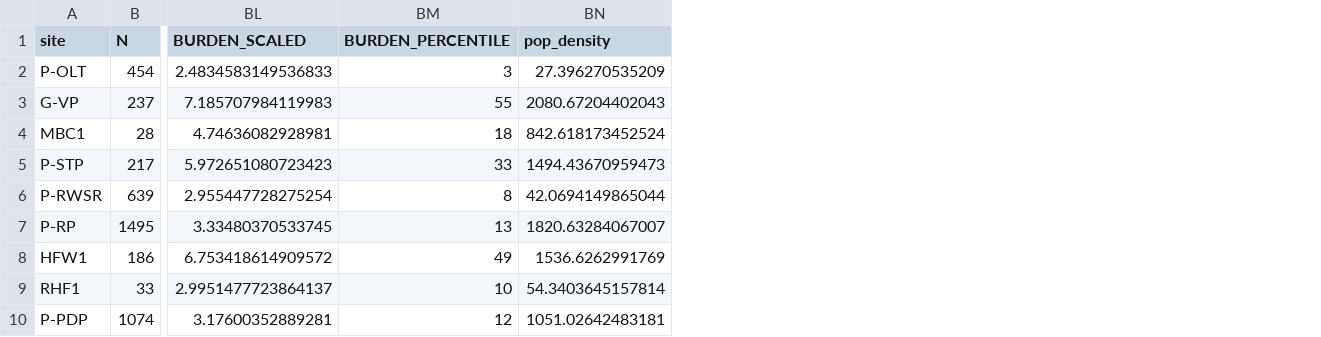
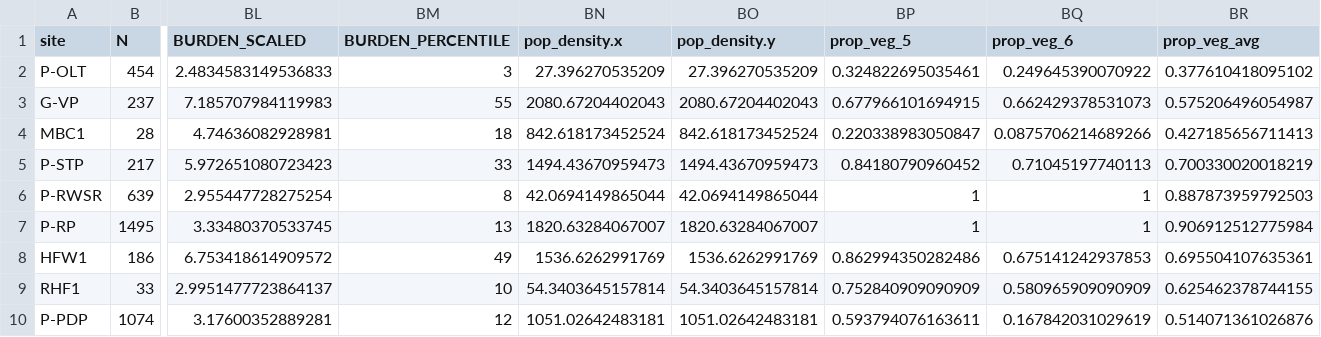
Before and after one commit to yasminehentati/wa_uwin, a CSV file: data/covariates/vegan_sites_all_covs.csv, drawn as a sheet; only a part is shown, gaps mark what is left out; the diff names each change by its address in the sheet, - before the commit and + after, or states it on an @@ line.

```diff
--- a/data/covariates/vegan_sites_all_covs.csv
+++ b/data/covariates/vegan_sites_all_covs.csv
+column BO (pop_density.y), rows 2-10: 27.396270535209 | 2080.67204402043 | 842.618173452524 | 1494.43670959473 | 42.0694149865044 | 1820.63284067007 | 1536.6262991769 | 54.3403645157814 | 1051.02642483181
+column BP (prop_veg_5), rows 2-10: 0.324822695035461 | 0.677966101694915 | 0.220338983050847 | 0.84180790960452 | 1 | 1 | 0.862994350282486 | 0.752840909090909 | 0.593794076163611
+column BQ (prop_veg_6), rows 2-10: 0.249645390070922 | 0.662429378531073 | 0.0875706214689266 | 0.71045197740113 | 1 | 1 | 0.675141242937853 | 0.580965909090909 | 0.167842031029619
+column BR (prop_veg_avg), rows 2-10: 0.377610418095102 | 0.575206496054987 | 0.427185656711413 | 0.700330020018219 | 0.887873959792503 | 0.906912512775984 | 0.695504107635361 | 0.625462378744155 | 0.514071361026876
-BN1: pop_density
+BN1: pop_density.x
```
Also changed, not shown: data/covariates/ALL_ENV_URB_SITES_1000m.csv, data/covariates/sitecov_1000m_sewatawa_allsites.csv, 4 other files.
